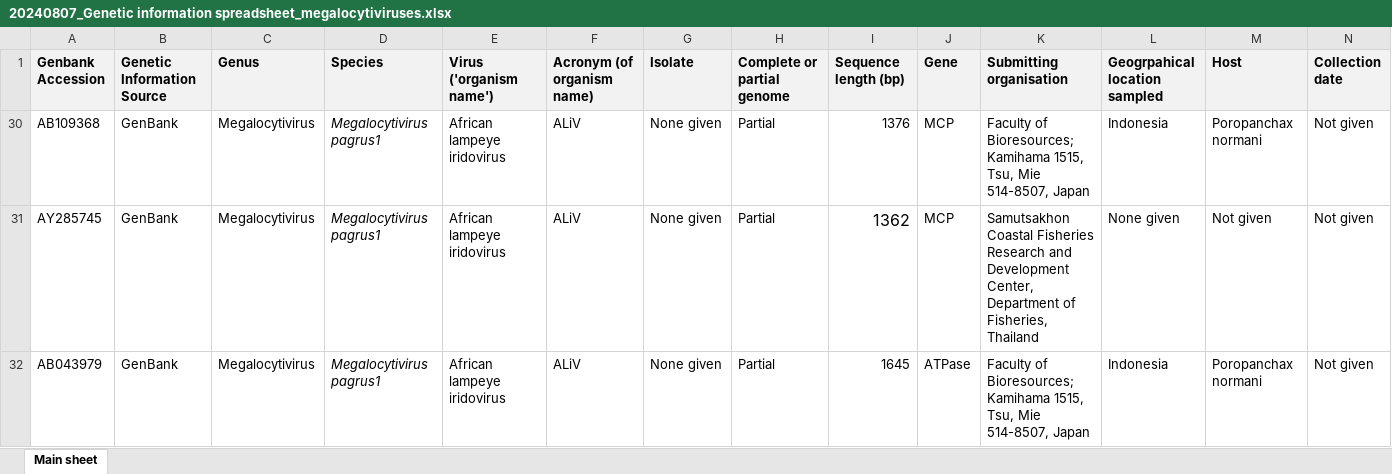
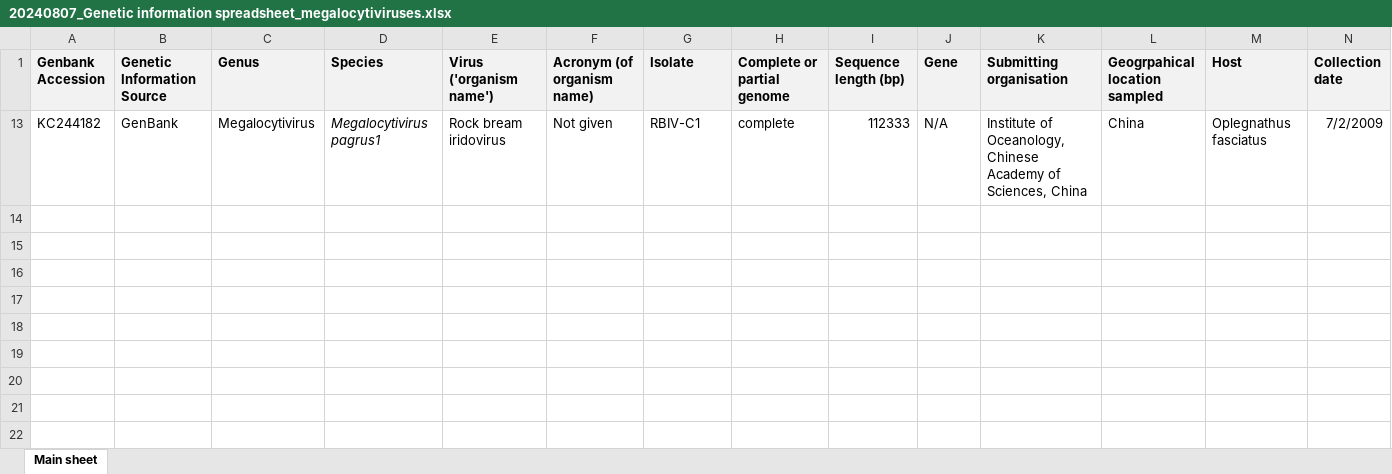
Before and after one commit to PollyHannah/Phylogenomic-study, an Excel workbook: 20240807_Genetic information spreadsheet_megalocytiviruses.xlsx, sheet Main sheet, drawn as a sheet; only a part is shown; values as stored, in another font and other column widths than the file's, no borders; removed rows and columns are numbered as before the commit, all else as after; rows hold the shown columns only; the diff names each change by its address in the sheet, - before the commit and + after, or states it on an @@ line.

Commit message:
Update

```diff
--- a/20240807_Genetic information spreadsheet_megalocytiviruses.xlsx (sheet Main sheet)
+++ b/20240807_Genetic information spreadsheet_megalocytiviruses.xlsx (sheet Main sheet)
@@ row 30 hidden: AB109368 | GenBank | Megalocytivirus | Megalocytivirus pagrus1 | African lampeye iridovirus | ALiV | None given | Partial | 1376 | MCP | Faculty of Bioresources; Kamihama 1515, Tsu, Mie 514-8507, Japan | Indonesia | Poropanchax normani | Not given @@
@@ row 31 hidden: AY285745 | GenBank | Megalocytivirus | Megalocytivirus pagrus1 | African lampeye iridovirus | ALiV | None given | Partial | 1362 | MCP | Samutsakhon Coastal Fisheries Research and Development Center, Department of Fisheries, Thailand | None given | Not given | Not given @@
@@ row 32 hidden: AB043979 | GenBank | Megalocytivirus | Megalocytivirus pagrus1 | African lampeye iridovirus | ALiV | None given | Partial | 1645 | ATPase | Faculty of Bioresources; Kamihama 1515, Tsu, Mie 514-8507, Japan | Indonesia | Poropanchax normani | Not given @@
@@ row 13 unhidden: KC244182 | GenBank | Megalocytivirus | Megalocytivirus pagrus1 | Rock bream iridovirus | Not given | RBIV-C1 | complete | 112333 | N/A | Institute of Oceanology, Chinese Academy of Sciences, China | China | Oplegnathus fasciatus | 7/2/2009 @@
```
